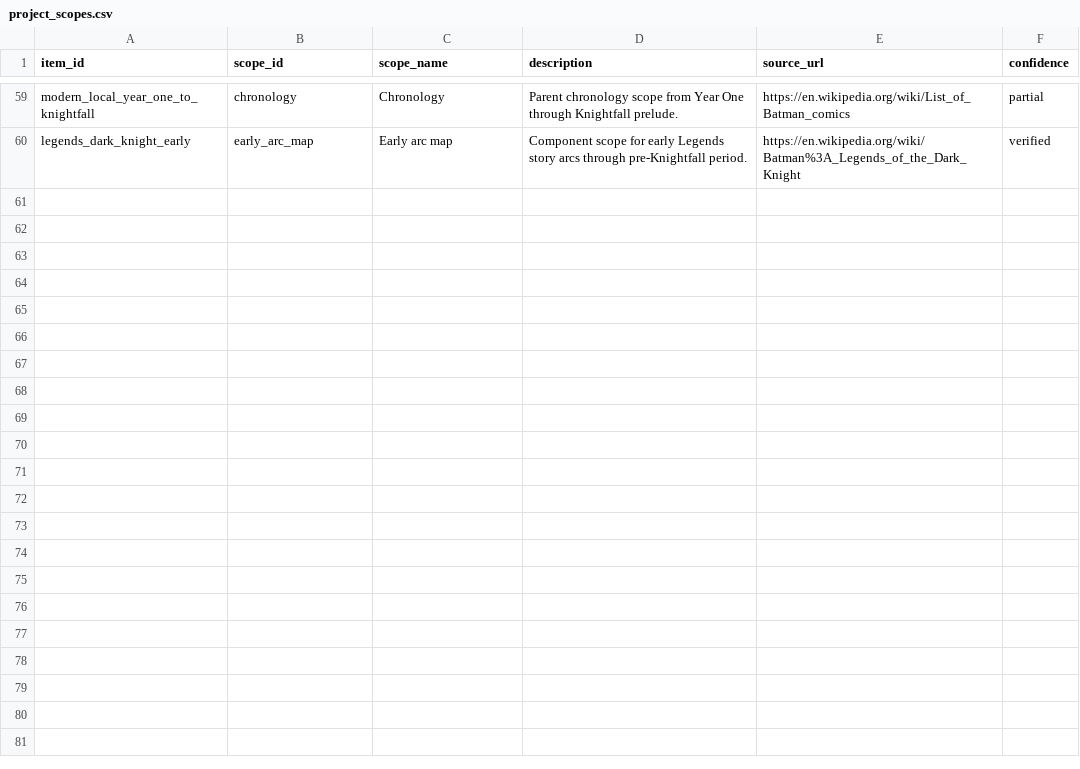
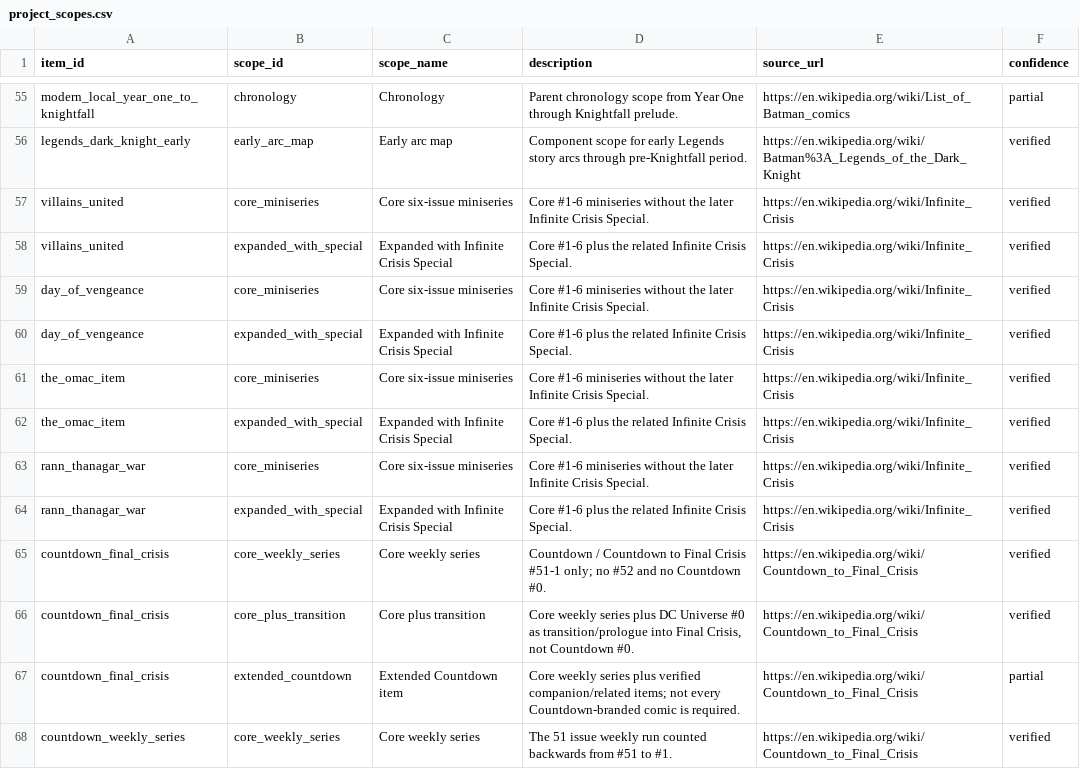
Before and after one commit to ajgowans/g-library, a CSV file: data/reference/project_scopes.csv, drawn as a sheet; only a part is shown, gaps mark what is left out; the diff covers the shown part only.

Commit message:
Fix public project matching and Countdown export

```diff
--- a/data/reference/project_scopes.csv
+++ b/data/reference/project_scopes.csv
@@ -60 +56,13 @@ modern_local_year_one_to_knightfall,chronology,Chronology,Parent chronology scop
 legends_dark_knight_early,early_arc_map,Early arc map,Component scope for early Legends story arcs through pre-Knightfall period.,https://en.wikipedia.org/wiki/Batman%3A_Legends_of_the_Dark_Knight,verified
+villains_united,core_miniseries,Core six-issue miniseries,Core #1-6 miniseries without the later Infinite Crisis Special.,https://en.wikipedia.org/wiki/Infinite_Crisis,verified
+villains_united,expanded_with_special,Expanded with Infinite Crisis Special,Core #1-6 plus the related Infinite Crisis Special.,https://en.wikipedia.org/wiki/Infinite_Crisis,verified
+day_of_vengeance,core_miniseries,Core six-issue miniseries,Core #1-6 miniseries without the later Infinite Crisis Special.,https://en.wikipedia.org/wiki/Infinite_Crisis,verified
+day_of_vengeance,expanded_with_special,Expanded with Infinite Crisis Special,Core #1-6 plus the related Infinite Crisis Special.,https://en.wikipedia.org/wiki/Infinite_Crisis,verified
+the_omac_item,core_miniseries,Core six-issue miniseries,Core #1-6 miniseries without the later Infinite Crisis Special.,https://en.wikipedia.org/wiki/Infinite_Crisis,verified
+the_omac_item,expanded_with_special,Expanded with Infinite Crisis Special,Core #1-6 plus the related Infinite Crisis Special.,https://en.wikipedia.org/wiki/Infinite_Crisis,verified
+rann_thanagar_war,core_miniseries,Core six-issue miniseries,Core #1-6 miniseries without the later Infinite Crisis Special.,https://en.wikipedia.org/wiki/Infinite_Crisis,verified
+rann_thanagar_war,expanded_with_special,Expanded with Infinite Crisis Special,Core #1-6 plus the related Infinite Crisis Special.,https://en.wikipedia.org/wiki/Infinite_Crisis,verified
+countdown_final_crisis,core_weekly_series,Core weekly series,Countdown / Countdown to Final Crisis #51-1 only; no #52 and no Countdown #0.,https://en.wikipedia.org/wiki/Countdown_to_Final_Crisis,verified
+countdown_final_crisis,core_plus_transition,Core plus transition,"Core weekly series plus DC Universe #0 as transition/prologue into Final Crisis, not Countdown #0.",https://en.wikipedia.org/wiki/Countdown_to_Final_Crisis,verified
+countdown_final_crisis,extended_countdown,Extended Countdown item,Core weekly series plus verified companion/related items; not every Countdown-branded comic is required.,https://en.wikipedia.org/wiki/Countdown_to_Final_Crisis,partial
+countdown_weekly_series,core_weekly_series,Core weekly series,The 51 issue weekly run counted backwards from #51 to #1.,https://en.wikipedia.org/wiki/Countdown_to_Final_Crisis,verified
```
Also changed, not shown: 11 added rows and 4 removed rows elsewhere in this file, data/reference/project_scope_components.csv, data/reference/projects.csv, 15 other files.
